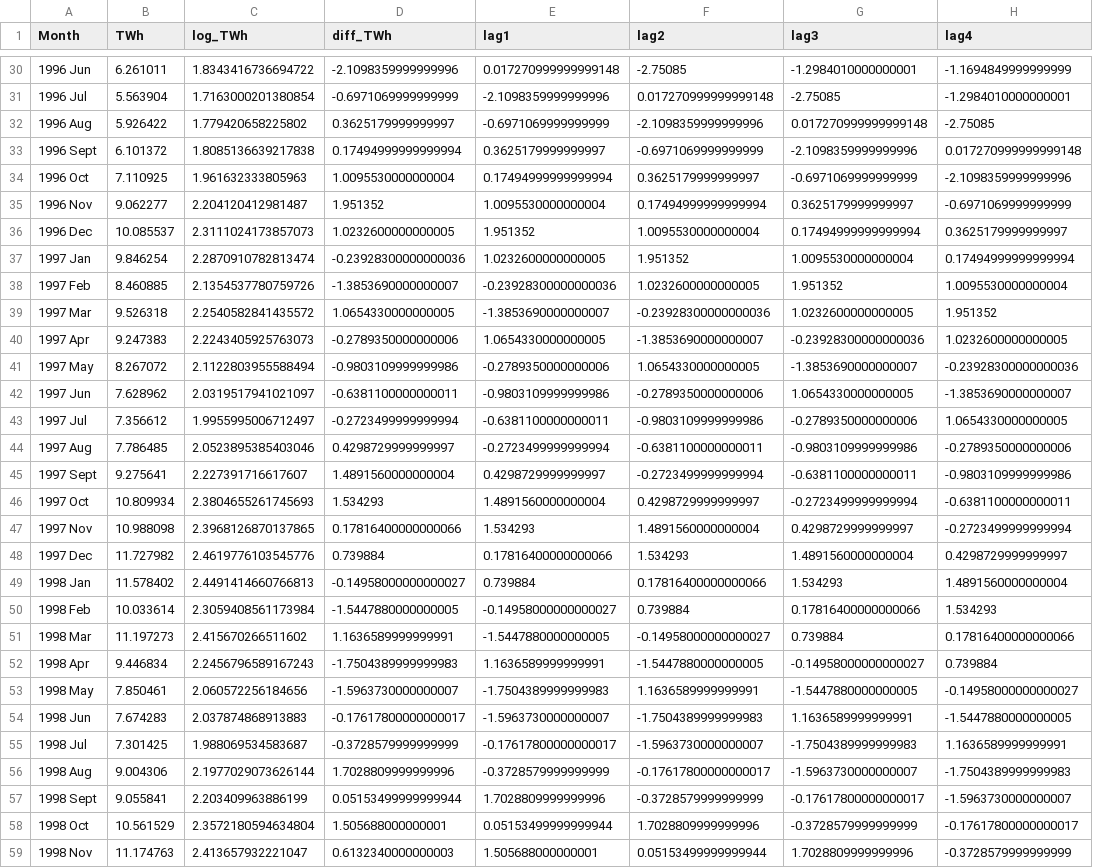
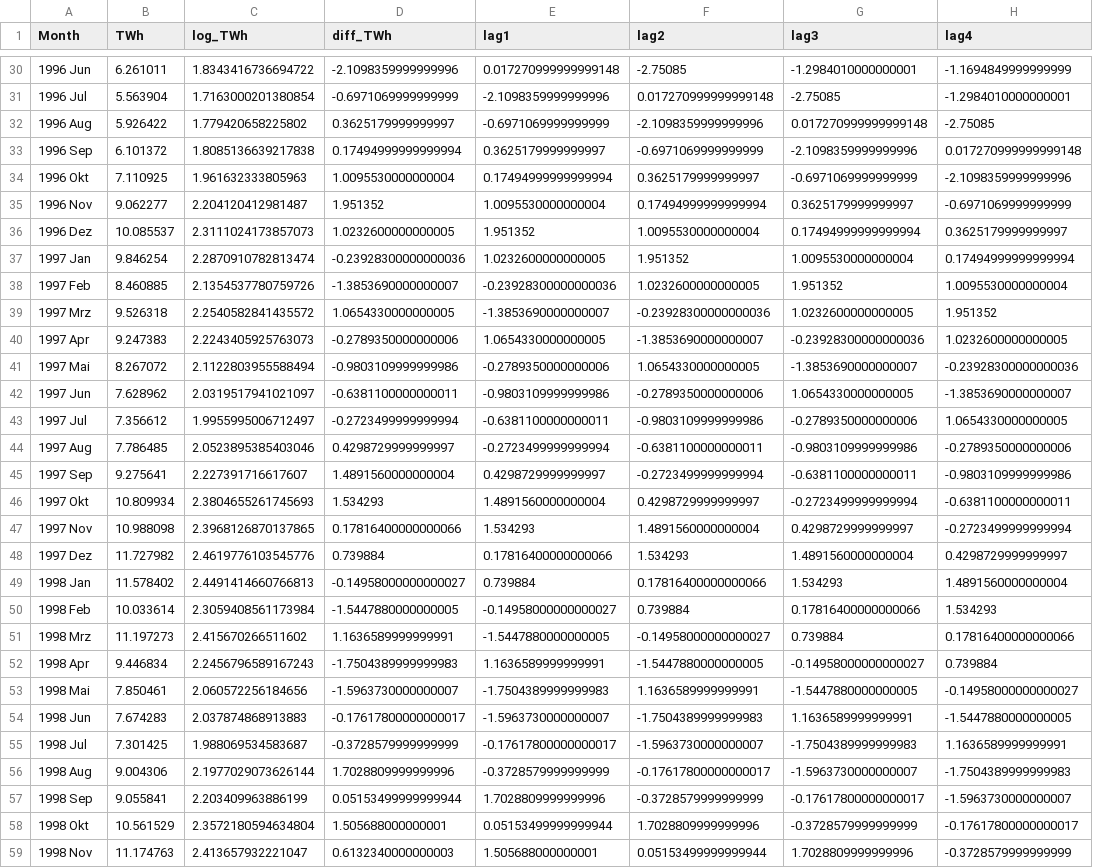
Before and after one commit to deercarla/norway-hydraulic-energy-modelling, a CSV file: data/hydro_norway.csv, drawn as a sheet; only a part is shown, gaps mark what is left out; the diff covers the shown part only; the diff names each change by its address in the sheet, - before the commit and + after, or states it on an @@ line.

```diff
--- a/data/hydro_norway.csv
+++ b/data/hydro_norway.csv
-A33 (Month): 1996 Sept
+A33 (Month): 1996 Sep
-A34 (Month): 1996 Oct
+A34 (Month): 1996 Okt
-A36 (Month): 1996 Dec
+A36 (Month): 1996 Dez
-A39 (Month): 1997 Mar
+A39 (Month): 1997 Mrz
-A41 (Month): 1997 May
+A41 (Month): 1997 Mai
-A45 (Month): 1997 Sept
+A45 (Month): 1997 Sep
-A46 (Month): 1997 Oct
+A46 (Month): 1997 Okt
-A48 (Month): 1997 Dec
+A48 (Month): 1997 Dez
-A51 (Month): 1998 Mar
+A51 (Month): 1998 Mrz
-A53 (Month): 1998 May
+A53 (Month): 1998 Mai
-A57 (Month): 1998 Sept
+A57 (Month): 1998 Sep
-A58 (Month): 1998 Oct
+A58 (Month): 1998 Okt
```
Also changed, not shown: 149 edited cells elsewhere in this file, data/total_electricity_norway.csv, 1 other file.
